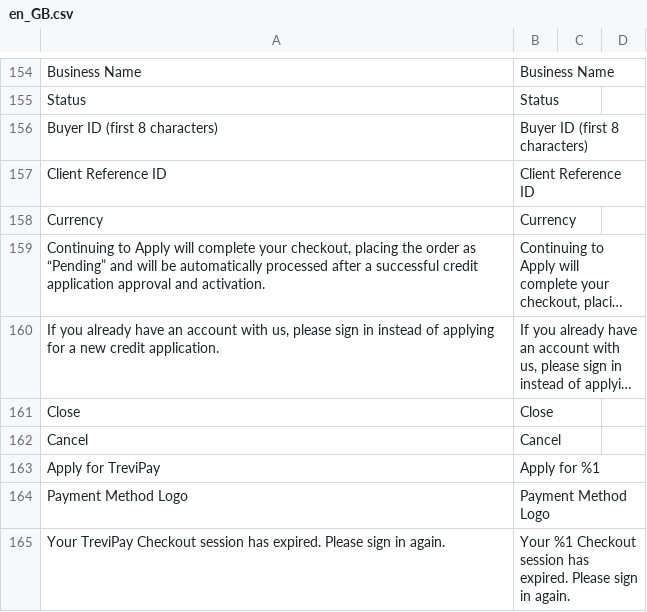
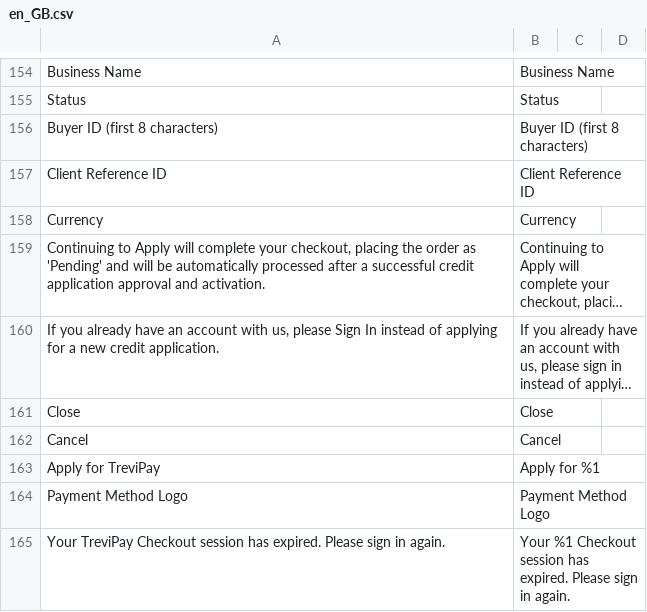
Before and after one commit to trevipay/trevipay-magento2, a CSV file: i18n/en_GB.csv, drawn as a sheet; only a part is shown, gaps mark what is left out; long unchanged cells end in …; the diff names each change by its address in the sheet, - before the commit and + after, or states it on an @@ line.

```diff
--- a/i18n/en_GB.csv
+++ b/i18n/en_GB.csv
-A159: …order as “Pending” and will…
+A159: …order as 'Pending' and will…
-A160: …us, please sign in instead of…
+A160: …us, please Sign In instead of…
```
Also changed, not shown: i18n/en_US.csv, 8 other files.
